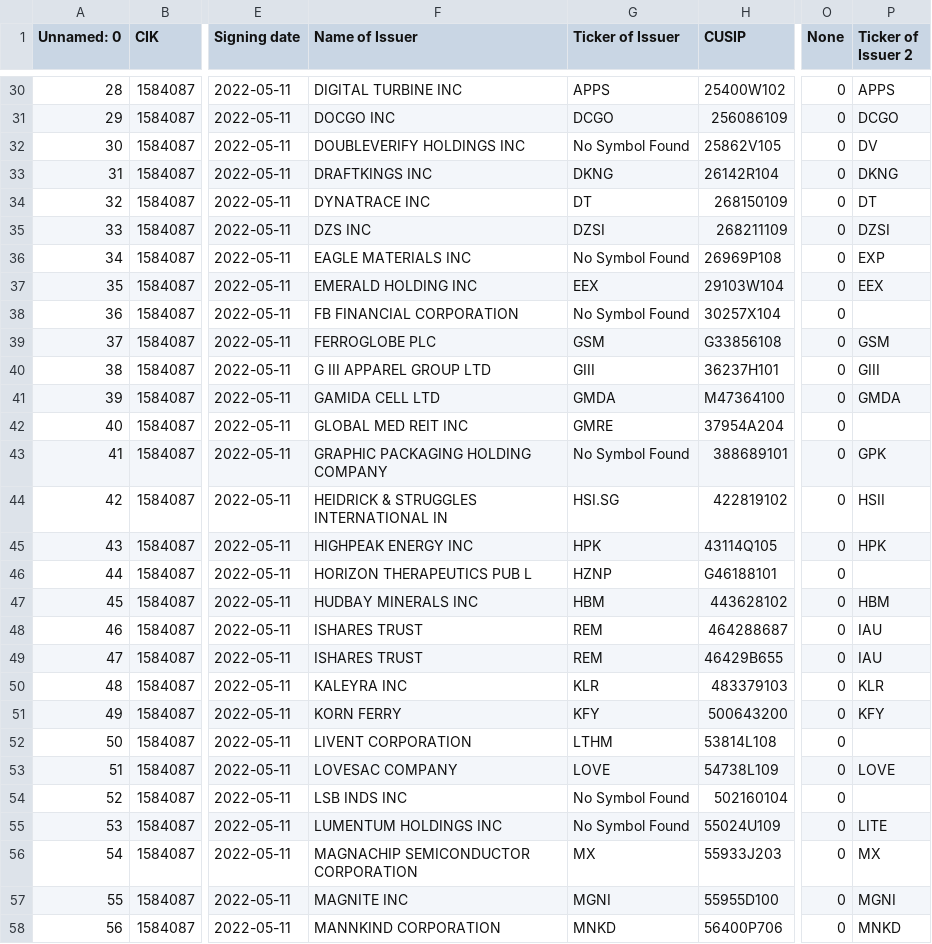
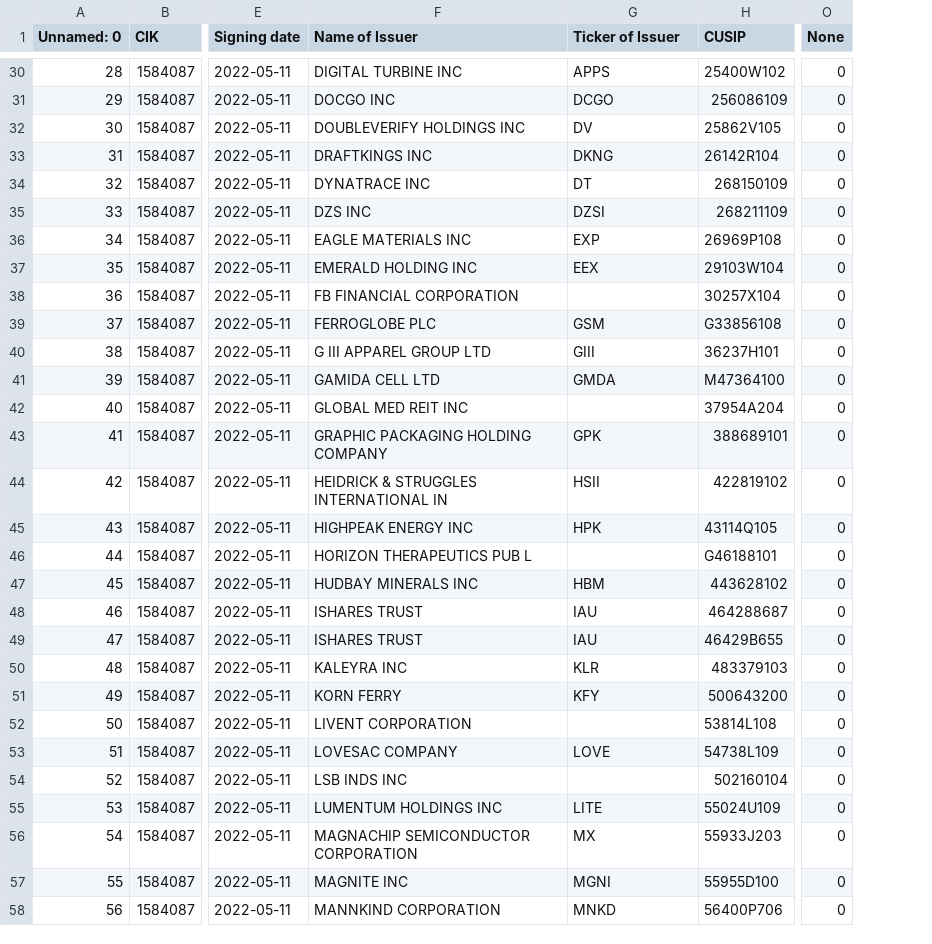
Before and after one commit to VladHardAndSoftWare/Yahoo-project, a CSV file: export.csv, drawn as a sheet; only a part is shown, gaps mark what is left out; the diff covers the shown part only; the diff names each change by its address in the sheet, - before the commit and + after, or states it on an @@ line.

```diff
--- a/export.csv
+++ b/export.csv
-column P (Ticker of Issuer 2), rows 30-58: APPS | DCGO | DV | DKNG | DT | DZSI | EXP | EEX |  | GSM | GIII | GMDA |  | GPK | HSII | HPK |  | HBM | IAU | IAU | KLR | KFY |  | LOVE |  | LITE | MX | MGNI | MNKD
-G32 (Ticker of Issuer): No Symbol Found
+G32 (Ticker of Issuer): DV
-G36 (Ticker of Issuer): No Symbol Found
+G36 (Ticker of Issuer): EXP
-G38 (Ticker of Issuer): No Symbol Found
+G38 (Ticker of Issuer): (empty)
-G42 (Ticker of Issuer): GMRE
+G42 (Ticker of Issuer): (empty)
-G43 (Ticker of Issuer): No Symbol Found
+G43 (Ticker of Issuer): GPK
-G44 (Ticker of Issuer): HSI.SG
+G44 (Ticker of Issuer): HSII
-G46 (Ticker of Issuer): HZNP
+G46 (Ticker of Issuer): (empty)
-G48:G49 (Ticker of Issuer): REM
+G48:G49 (Ticker of Issuer): IAU
-G52 (Ticker of Issuer): LTHM
+G52 (Ticker of Issuer): (empty)
-G54 (Ticker of Issuer): No Symbol Found
+G54 (Ticker of Issuer): (empty)
-G55 (Ticker of Issuer): No Symbol Found
+G55 (Ticker of Issuer): LITE
```
Also changed, not shown: 35 edited cells elsewhere in this file, 7 other files.
